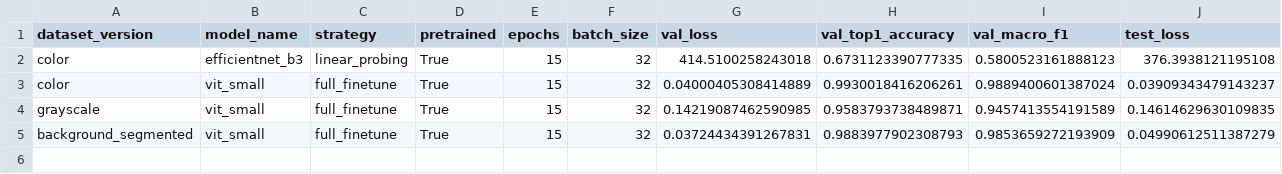
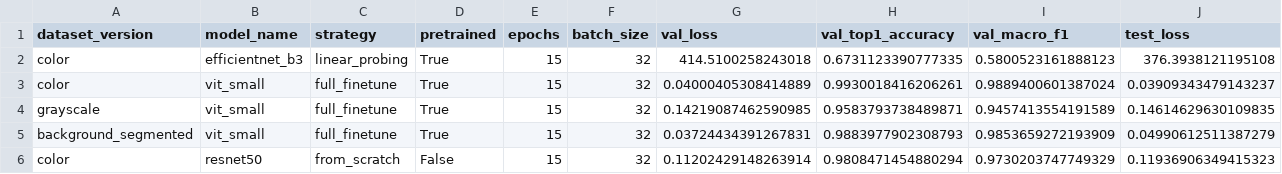
Before and after one commit to Winter-ssolstice/COMP6341_Project, a CSV file: outputs/part2/experiment_runs.csv, drawn as a sheet; only a part is shown; rows hold the shown columns only; the diff names each change by its address in the sheet, - before the commit and + after, or states it on an @@ line.

Commit message:
Update of part2 baseline, model selection and result aggregation

```diff
--- a/outputs/part2/experiment_runs.csv
+++ b/outputs/part2/experiment_runs.csv
+row 6: color | resnet50 | from_scratch | False | 15 | 32 | 0.11202429148263914 | 0.9808471454880294 | 0.9730203747749329 | 0.11936906349415323
```
Also changed, not shown: outputs/part2/best_model_ranking.csv, outputs/part2/comparison_results.csv, 6 other files.
